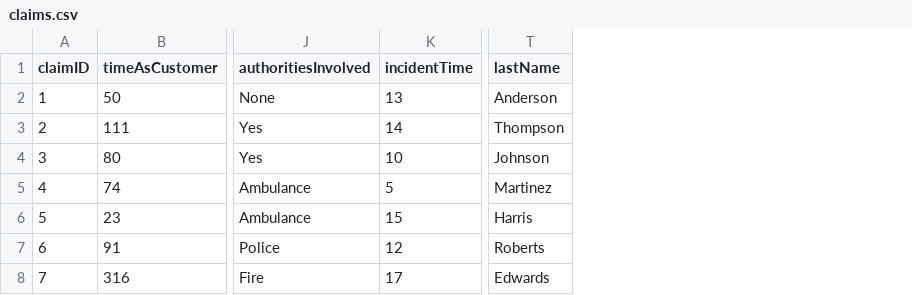
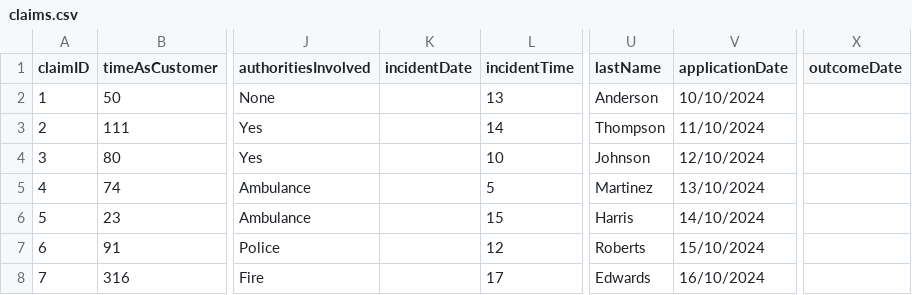
Before and after one commit to AlanDataPortfolio/ey-azure-fn-pipeline, a CSV file: src/webapp/claims.csv, drawn as a sheet; only a part is shown, gaps mark what is left out; the diff covers the shown part only; the diff names each change by its address in the sheet, - before the commit and + after, or states it on an @@ line.

Commit message:
#70 added dates

```diff
--- a/src/webapp/claims.csv
+++ b/src/webapp/claims.csv
+column K (incidentDate), empty
+column V (applicationDate), rows 2-8: 10/10/2024 | 11/10/2024 | 12/10/2024 | 13/10/2024 | 14/10/2024 | 15/10/2024 | 16/10/2024
+column X (outcomeDate), empty
```
Also changed, not shown: 5 edited cells elsewhere in this file, 5 other files.
